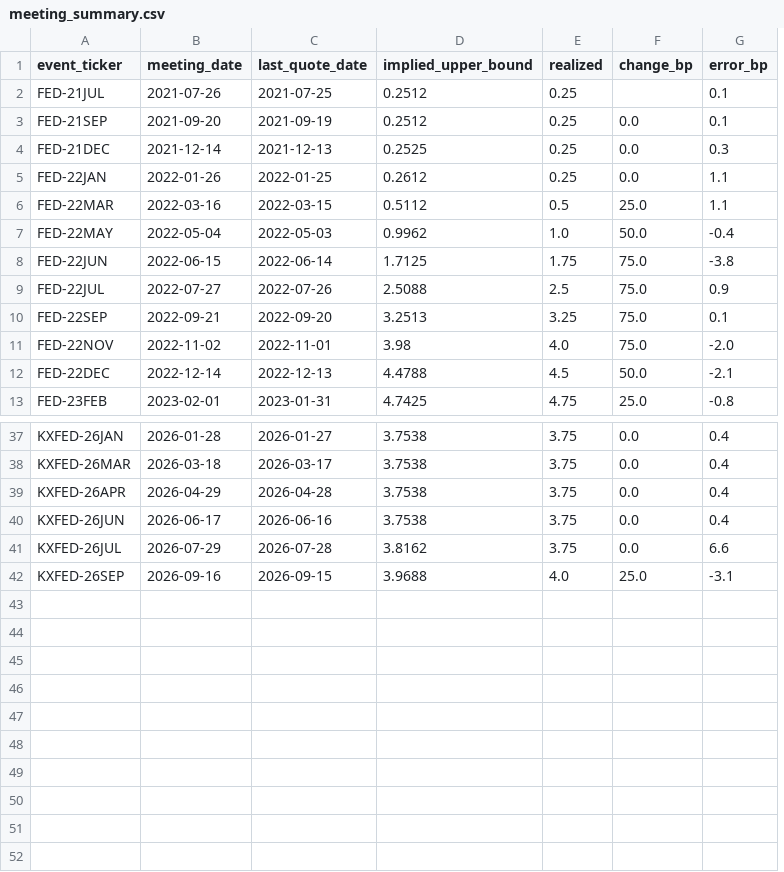
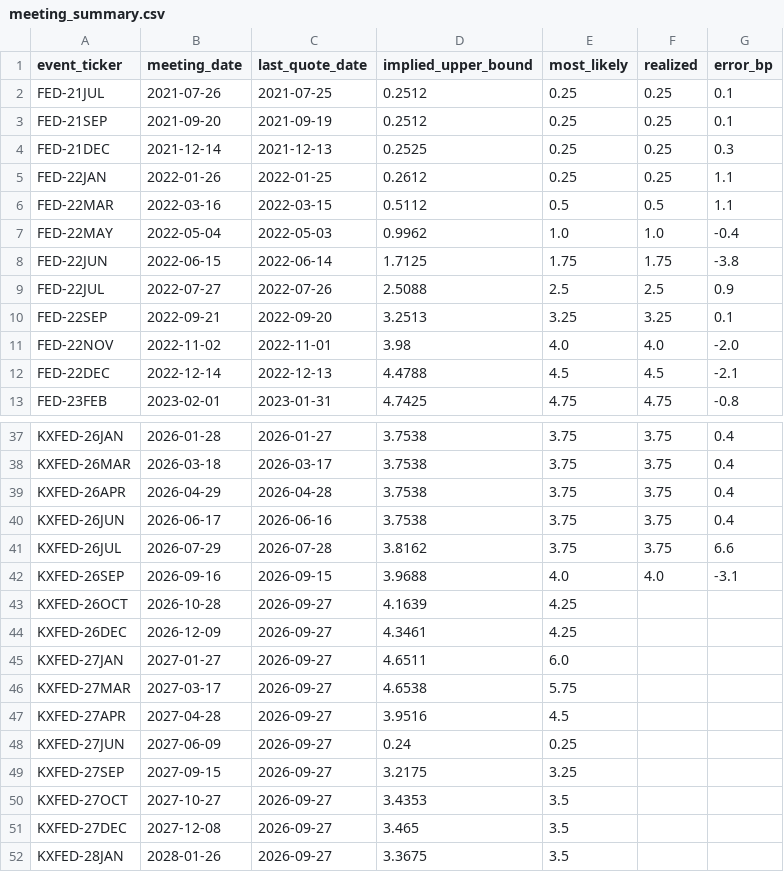
Before and after one commit to vishwesh-V/Macro-Research-in-Prediction-Markets, a CSV file: kalshi_fed/data/meeting_summary.csv, drawn as a sheet; only a part is shown, gaps mark what is left out; removed rows and columns are numbered as before the commit, all else as after; the diff names each change by its address in the sheet, - before the commit and + after, or states it on an @@ line.

Commit message:
adding hair chart, and implied effr

```diff
--- a/kalshi_fed/data/meeting_summary.csv
+++ b/kalshi_fed/data/meeting_summary.csv
+column E (most_likely), rows 2-13: 0.25 | 0.25 | 0.25 | 0.25 | 0.5 | 1.0 | 1.75 | 2.5 | 3.25 | 4.0 | 4.5 | 4.75; rows 37-42: 3.75 | 3.75 | 3.75 | 3.75 | 3.75 | 4.0
-column F (change_bp), rows 3-13: 0.0 | 0.0 | 0.0 | 25.0 | 50.0 | 75.0 | 75.0 | 75.0 | 75.0 | 50.0 | 25.0; rows 37-42: 0.0 | 0.0 | 0.0 | 0.0 | 0.0 | 25.0
+row 43: KXFED-26OCT | 2026-10-28 | 2026-09-27 | 4.1639 | 4.25
+row 44: KXFED-26DEC | 2026-12-09 | 2026-09-27 | 4.3461 | 4.25
+row 45: KXFED-27JAN | 2027-01-27 | 2026-09-27 | 4.6511 | 6.0
+row 46: KXFED-27MAR | 2027-03-17 | 2026-09-27 | 4.6538 | 5.75
+row 47: KXFED-27APR | 2027-04-28 | 2026-09-27 | 3.9516 | 4.5
+row 48: KXFED-27JUN | 2027-06-09 | 2026-09-27 | 0.24 | 0.25
+row 49: KXFED-27SEP | 2027-09-15 | 2026-09-27 | 3.2175 | 3.25
+row 50: KXFED-27OCT | 2027-10-27 | 2026-09-27 | 3.4353 | 3.5
+row 51: KXFED-27DEC | 2027-12-08 | 2026-09-27 | 3.465 | 3.5
+row 52: KXFED-28JAN | 2028-01-26 | 2026-09-27 | 3.3675 | 3.5
```
Also changed, not shown: 9 other files.
